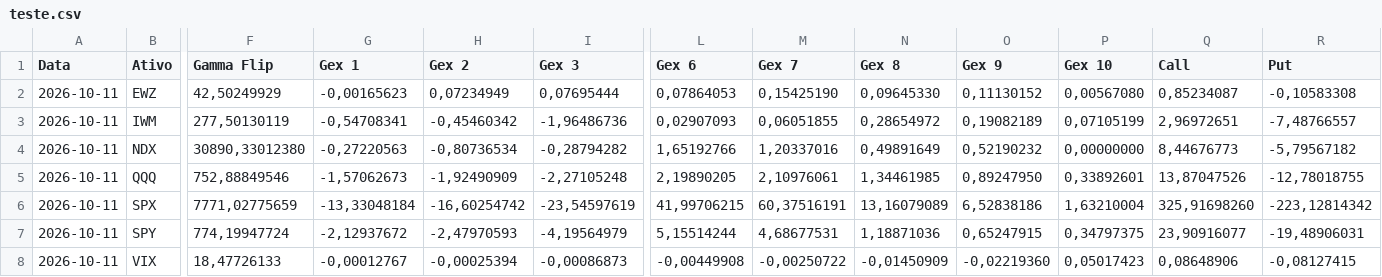
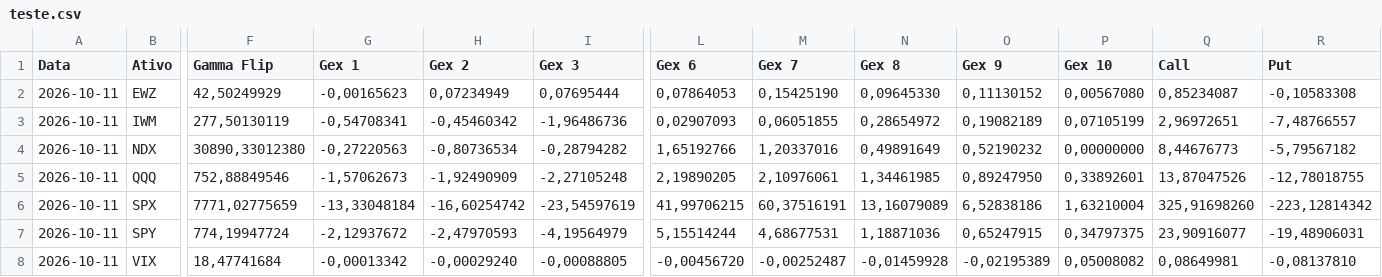
Before and after one commit to cryptonacarteira/gex-dashboard, a CSV file: historico/teste.csv, drawn as a sheet; only a part is shown, gaps mark what is left out; the diff covers the shown part only; the diff names each change by its address in the sheet, - before the commit and + after, or states it on an @@ line.

```diff
--- a/historico/teste.csv
+++ b/historico/teste.csv
-F8 (Gamma Flip): 18,47726133
+F8 (Gamma Flip): 18,47741684
-G8 (Gex 1): -0,00012767
+G8 (Gex 1): -0,00013342
-H8 (Gex 2): -0,00025394
+H8 (Gex 2): -0,00029240
-I8 (Gex 3): -0,00086873
+I8 (Gex 3): -0,00088805
-L8 (Gex 6): -0,00449908
+L8 (Gex 6): -0,00456720
-M8 (Gex 7): -0,00250722
+M8 (Gex 7): -0,00252487
-N8 (Gex 8): -0,01450909
+N8 (Gex 8): -0,01459928
-O8 (Gex 9): -0,02219360
+O8 (Gex 9): -0,02195389
-P8 (Gex 10): 0,05017423
+P8 (Gex 10): 0,05008082
-Q8 (Call): 0,08648906
+Q8 (Call): 0,08649981
-R8 (Put): -0,08127415
+R8 (Put): -0,08137810
```
Also changed, not shown: 2 edited cells elsewhere in this file, 6 other files.
